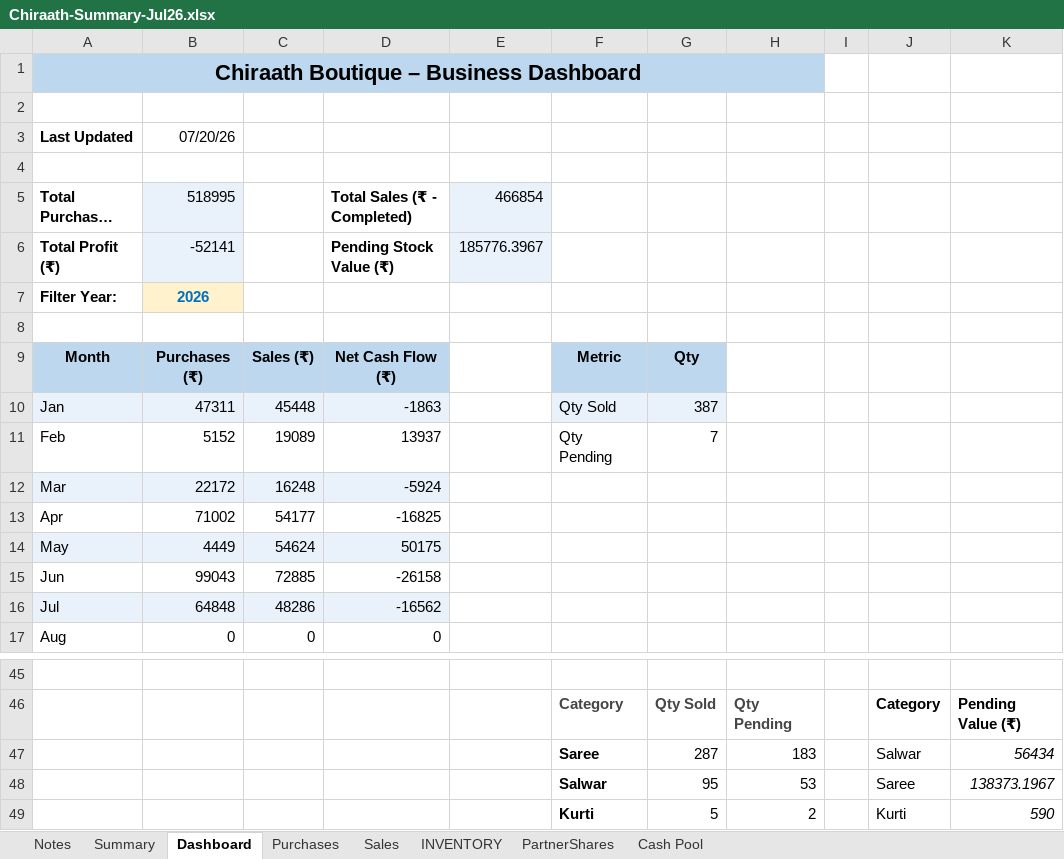
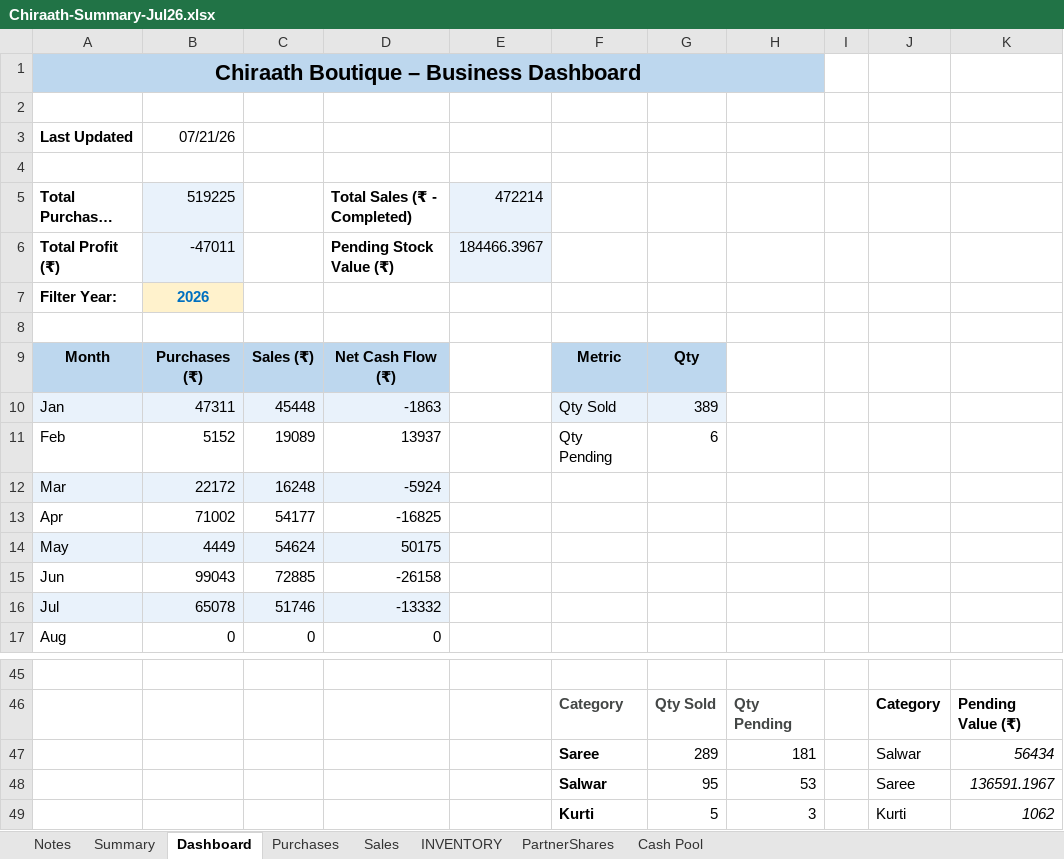
Before and after one commit to anoopp87/chiraath-partner-dashboard, an Excel workbook: docs/Chiraath-Summary-Jul26.xlsx, sheet Dashboard, drawn as a sheet; only a part is shown, gaps mark what is left out; long unchanged cells end in …; values as stored, in another font and other column widths than the file's, no borders; charts and pictures not drawn; removed rows and columns are numbered as before the commit, all else as after; the diff names each change by its address in the sheet, - before the commit and + after, or states it on an @@ line.

```diff
--- a/docs/Chiraath-Summary-Jul26.xlsx (sheet Dashboard)
+++ b/docs/Chiraath-Summary-Jul26.xlsx (sheet Dashboard)
-B3: 07/20/26
+B3: 07/21/26
-B5: 518995
+B5: 519225
-E5: 466854
+E5: 472214
-B6: -52141
+B6: -47011
-E6: 185776.3967
+E6: 184466.3967
-G10: 387
+G10: 389
-G11: 7
+G11: 6
-row 16: Jul | 64848 | 48286 | -16562
+row 16: Jul | 65078 | 51746 | -13332
-G47: 287
+G47: 289
-H47: 183
+H47: 181
-K48: 138373.1967
+K48: 136591.1967
-H49: 2
+H49: 3
-K49: 590
+K49: 1062
```
Also changed, not shown: sheet Summary, sheet Sales, sheet PartnerShares, sheet INVENTORY, sheet Cash Pool, sheet Purchases, charts or pictures, input/Chiraath - Business Summary.xlsx, 5 other files.
